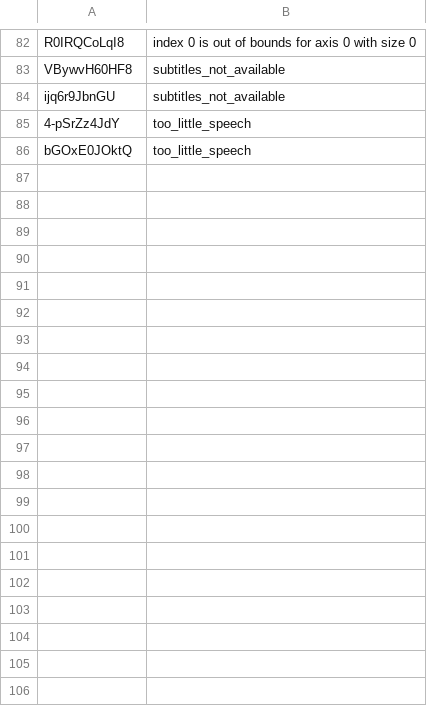
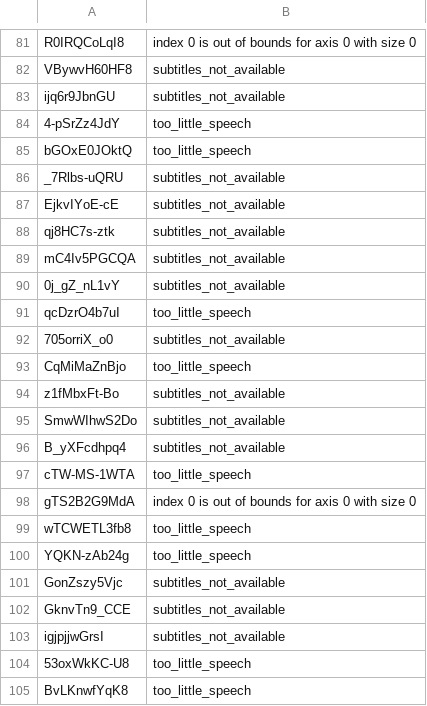
Before and after one commit to GeorgeFedoseev/YouTube-Captions-Based-Speech-Dataset-Parser, a CSV file: videos_failed_to_process.csv, drawn as a sheet; only a part is shown, gaps mark what is left out; the diff covers the shown part only; the diff names each change by its address in the sheet, - before the commit and + after, or states it on an @@ line.

```diff
--- a/videos_failed_to_process.csv
+++ b/videos_failed_to_process.csv
+row 86: _7Rlbs-uQRU | subtitles_not_available
+row 87: EjkvIYoE-cE | subtitles_not_available
+row 88: qj8HC7s-ztk | subtitles_not_available
+row 89: mC4Iv5PGCQA | subtitles_not_available
+row 90: 0j_gZ_nL1vY | subtitles_not_available
+row 91: qcDzrO4b7uI | too_little_speech
+row 92: 705orriX_o0 | subtitles_not_available
+row 93: CqMiMaZnBjo | too_little_speech
+row 94: z1fMbxFt-Bo | subtitles_not_available
+row 95: SmwWIhwS2Do | subtitles_not_available
+row 96: B_yXFcdhpq4 | subtitles_not_available
+row 97: cTW-MS-1WTA | too_little_speech
+row 98: gTS2B2G9MdA | index 0 is out of bounds for axis 0 with size 0
+row 99: wTCWETL3fb8 | too_little_speech
+row 100: YQKN-zAb24g | too_little_speech
+row 101: GonZszy5Vjc | subtitles_not_available
+row 102: GknvTn9_CCE | subtitles_not_available
+row 103: igjpjjwGrsI | subtitles_not_available
+row 104: 53oxWkKC-U8 | too_little_speech
+row 105: BvLKnwfYqK8 | too_little_speech
```
Also changed, not shown: 46 added rows and 1 removed row elsewhere in this file, videos_processed.csv, 9 other files.
